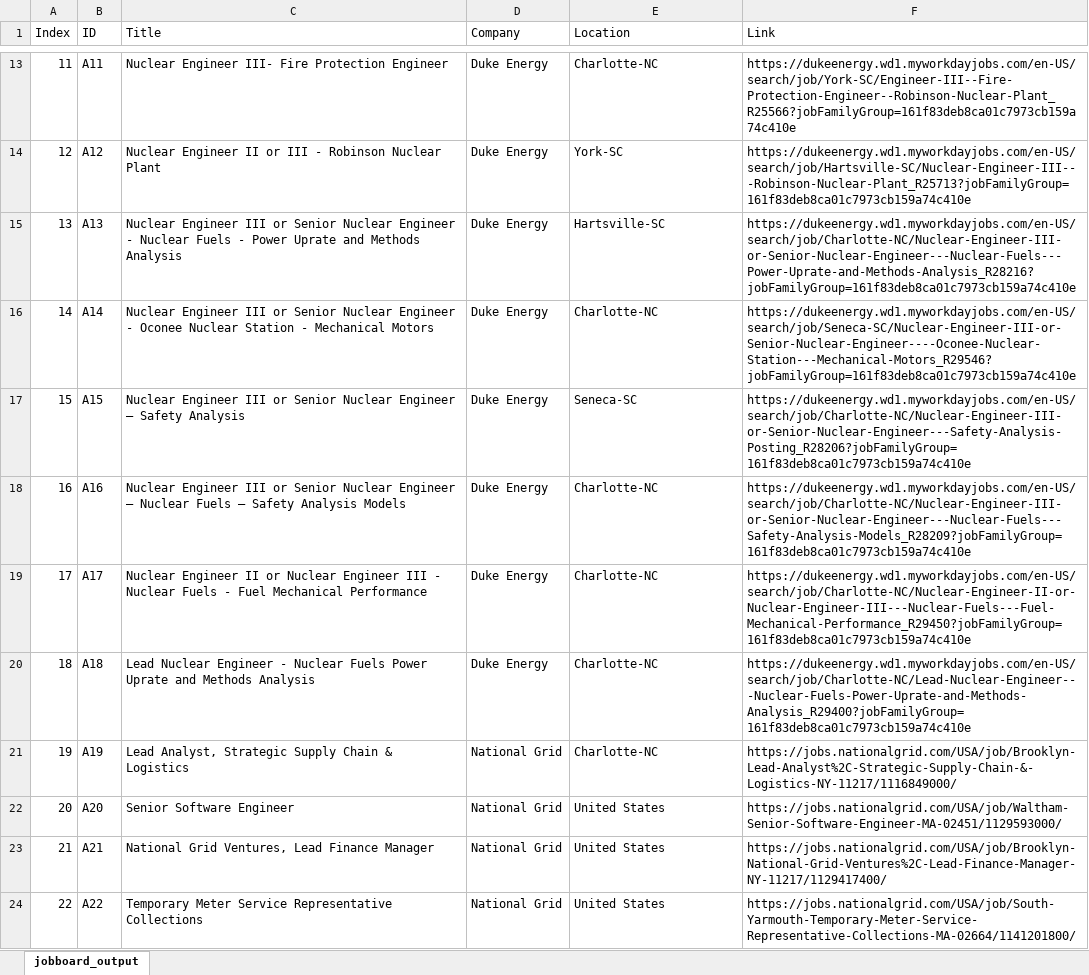
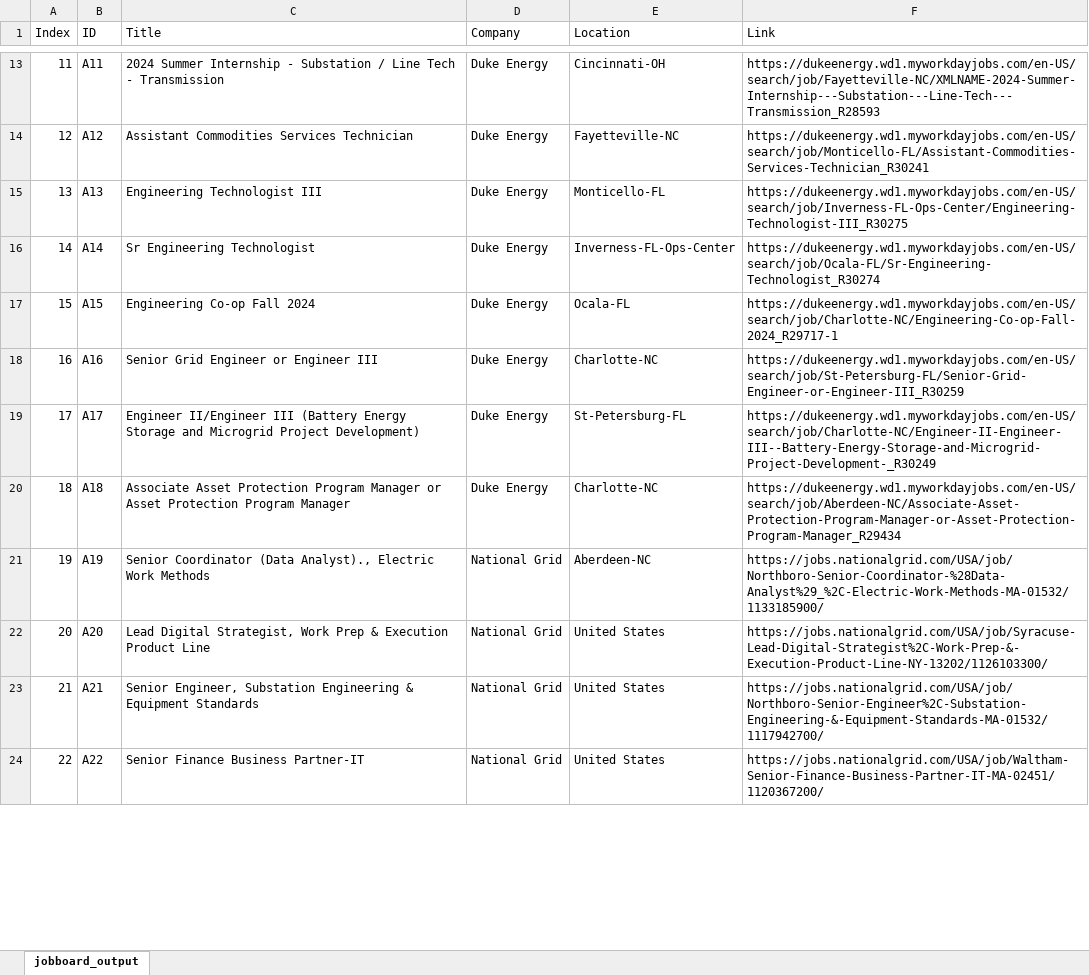
Before and after one commit to putilityboard/site, an Excel workbook: jobboard_output.xlsx, sheet jobboard_output, drawn as a sheet; only a part is shown, gaps mark what is left out; values as stored, in another font and other column widths than the file's, no borders; the diff covers the shown part only; the diff names each change by its address in the sheet, - before the commit and + after, or states it on an @@ line.

```diff
--- a/jobboard_output.xlsx (sheet jobboard_output)
+++ b/jobboard_output.xlsx (sheet jobboard_output)
-C13 (Title): Nuclear Engineer III- Fire Protection Engineer
+C13 (Title): 2024 Summer Internship - Substation / Line Tech - Transmission
-E13 (Location): Charlotte-NC
+E13 (Location): Cincinnati-OH
-F13 (Link): https://dukeenergy.wd1.myworkdayjobs.com/en-US/search/job/York-SC/Engineer-III--Fire-Protection-Engineer--Robinson-Nuclear-Plant_R25566?jobFamilyGroup=161f83deb8ca01c7973cb159a74c410e
+F13 (Link): https://dukeenergy.wd1.myworkdayjobs.com/en-US/search/job/Fayetteville-NC/XMLNAME-2024-Summer-Internship---Substation---Line-Tech---Transmission_R28593
-C14 (Title): Nuclear Engineer II or III - Robinson Nuclear Plant
+C14 (Title): Assistant Commodities Services Technician
-E14 (Location): York-SC
+E14 (Location): Fayetteville-NC
-F14 (Link): https://dukeenergy.wd1.myworkdayjobs.com/en-US/search/job/Hartsville-SC/Nuclear-Engineer-III---Robinson-Nuclear-Plant_R25713?jobFamilyGroup=161f83deb8ca01c7973cb159a74c410e
+F14 (Link): https://dukeenergy.wd1.myworkdayjobs.com/en-US/search/job/Monticello-FL/Assistant-Commodities-Services-Technician_R30241
-C15 (Title): Nuclear Engineer III or Senior Nuclear Engineer - Nuclear Fuels - Power Uprate and Methods Analysis
+C15 (Title): Engineering Technologist III
-E15 (Location): Hartsville-SC
+E15 (Location): Monticello-FL
-F15 (Link): https://dukeenergy.wd1.myworkdayjobs.com/en-US/search/job/Charlotte-NC/Nuclear-Engineer-III-or-Senior-Nuclear-Engineer---Nuclear-Fuels---Power-Uprate-and-Methods-Analysis_R28216?jobFamilyGroup=161f83deb8ca01c7973cb159a74c410e
+F15 (Link): https://dukeenergy.wd1.myworkdayjobs.com/en-US/search/job/Inverness-FL-Ops-Center/Engineering-Technologist-III_R30275
-C16 (Title): Nuclear Engineer III or Senior Nuclear Engineer - Oconee Nuclear Station - Mechanical Motors
+C16 (Title): Sr Engineering Technologist
-E16 (Location): Charlotte-NC
+E16 (Location): Inverness-FL-Ops-Center
-F16 (Link): https://dukeenergy.wd1.myworkdayjobs.com/en-US/search/job/Seneca-SC/Nuclear-Engineer-III-or-Senior-Nuclear-Engineer----Oconee-Nuclear-Station---Mechanical-Motors_R29546?jobFamilyGroup=161f83deb8ca01c7973cb159a74c410e
+F16 (Link): https://dukeenergy.wd1.myworkdayjobs.com/en-US/search/job/Ocala-FL/Sr-Engineering-Technologist_R30274
-C17 (Title): Nuclear Engineer III or Senior Nuclear Engineer – Safety Analysis
+C17 (Title): Engineering Co-op Fall 2024
-E17 (Location): Seneca-SC
+E17 (Location): Ocala-FL
-F17 (Link): https://dukeenergy.wd1.myworkdayjobs.com/en-US/search/job/Charlotte-NC/Nuclear-Engineer-III-or-Senior-Nuclear-Engineer---Safety-Analysis-Posting_R28206?jobFamilyGroup=161f83deb8ca01c7973cb159a74c410e
+F17 (Link): https://dukeenergy.wd1.myworkdayjobs.com/en-US/search/job/Charlotte-NC/Engineering-Co-op-Fall-2024_R29717-1
-C18 (Title): Nuclear Engineer III or Senior Nuclear Engineer – Nuclear Fuels – Safety Analysis Models
+C18 (Title): Senior Grid Engineer or Engineer III
-F18 (Link): https://dukeenergy.wd1.myworkdayjobs.com/en-US/search/job/Charlotte-NC/Nuclear-Engineer-III-or-Senior-Nuclear-Engineer---Nuclear-Fuels---Safety-Analysis-Models_R28209?jobFamilyGroup=161f83deb8ca01c7973cb159a74c410e
+F18 (Link): https://dukeenergy.wd1.myworkdayjobs.com/en-US/search/job/St-Petersburg-FL/Senior-Grid-Engineer-or-Engineer-III_R30259
-C19 (Title): Nuclear Engineer II or Nuclear Engineer III - Nuclear Fuels - Fuel Mechanical Performance
+C19 (Title): Engineer II/Engineer III (Battery Energy Storage and Microgrid Project Development)
-E19 (Location): Charlotte-NC
+E19 (Location): St-Petersburg-FL
-F19 (Link): https://dukeenergy.wd1.myworkdayjobs.com/en-US/search/job/Charlotte-NC/Nuclear-Engineer-II-or-Nuclear-Engineer-III---Nuclear-Fuels---Fuel-Mechanical-Performance_R29450?jobFamilyGroup=161f83deb8ca01c7973cb159a74c410e
+F19 (Link): https://dukeenergy.wd1.myworkdayjobs.com/en-US/search/job/Charlotte-NC/Engineer-II-Engineer-III--Battery-Energy-Storage-and-Microgrid-Project-Development-_R30249
-C20 (Title): Lead Nuclear Engineer - Nuclear Fuels Power Uprate and Methods Analysis
+C20 (Title): Associate Asset Protection Program Manager or Asset Protection Program Manager
-F20 (Link): https://dukeenergy.wd1.myworkdayjobs.com/en-US/search/job/Charlotte-NC/Lead-Nuclear-Engineer---Nuclear-Fuels-Power-Uprate-and-Methods-Analysis_R29400?jobFamilyGroup=161f83deb8ca01c7973cb159a74c410e
+F20 (Link): https://dukeenergy.wd1.myworkdayjobs.com/en-US/search/job/Aberdeen-NC/Associate-Asset-Protection-Program-Manager-or-Asset-Protection-Program-Manager_R29434
-C21 (Title): Lead Analyst, Strategic Supply Chain & Logistics
+C21 (Title): Senior Coordinator (Data Analyst)., Electric Work Methods
-E21 (Location): Charlotte-NC
+E21 (Location): Aberdeen-NC
-F21 (Link): https://jobs.nationalgrid.com/USA/job/Brooklyn-Lead-Analyst%2C-Strategic-Supply-Chain-&-Logistics-NY-11217/1116849000/
+F21 (Link): https://jobs.nationalgrid.com/USA/job/Northboro-Senior-Coordinator-%28Data-Analyst%29_%2C-Electric-Work-Methods-MA-01532/1133185900/
-C22 (Title): Senior Software Engineer
+C22 (Title): Lead Digital Strategist, Work Prep & Execution Product Line
-F22 (Link): https://jobs.nationalgrid.com/USA/job/Waltham-Senior-Software-Engineer-MA-02451/1129593000/
+F22 (Link): https://jobs.nationalgrid.com/USA/job/Syracuse-Lead-Digital-Strategist%2C-Work-Prep-&-Execution-Product-Line-NY-13202/1126103300/
-C23 (Title): National Grid Ventures, Lead Finance Manager
+C23 (Title): Senior Engineer, Substation Engineering & Equipment Standards
-F23 (Link): https://jobs.nationalgrid.com/USA/job/Brooklyn-National-Grid-Ventures%2C-Lead-Finance-Manager-NY-11217/1129417400/
+F23 (Link): https://jobs.nationalgrid.com/USA/job/Northboro-Senior-Engineer%2C-Substation-Engineering-&-Equipment-Standards-MA-01532/1117942700/
-C24 (Title): Temporary Meter Service Representative Collections
+C24 (Title): Senior Finance Business Partner-IT
-F24 (Link): https://jobs.nationalgrid.com/USA/job/South-Yarmouth-Temporary-Meter-Service-Representative-Collections-MA-02664/1141201800/
+F24 (Link): https://jobs.nationalgrid.com/USA/job/Waltham-Senior-Finance-Business-Partner-IT-MA-02451/1120367200/
```
Also changed, not shown: 1 added row, 17 removed rows, 821 edited cells and row numbers in column A elsewhere in this sheet.
